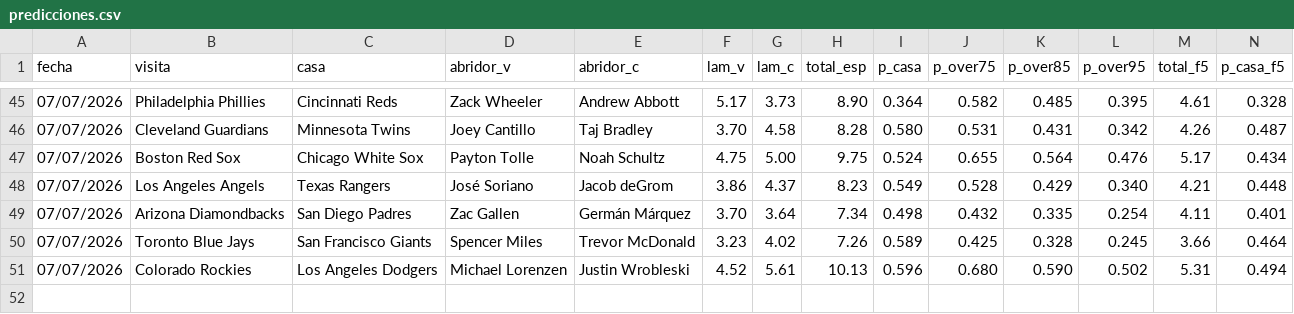
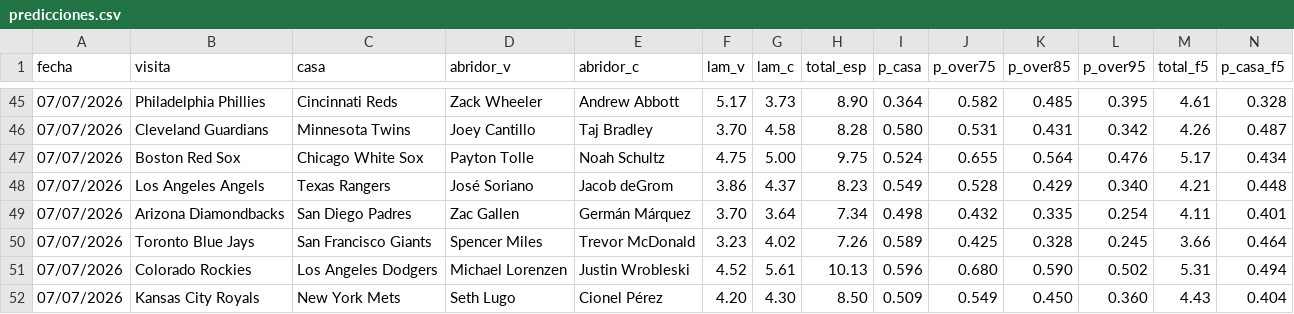
Before and after one commit to Robert123712/MODELO-MLB-V02, a CSV file: predicciones.csv, drawn as a sheet; only a part is shown, gaps mark what is left out; rows hold the shown columns only; the diff names each change by its address in the sheet, - before the commit and + after, or states it on an @@ line.

```diff
--- a/predicciones.csv
+++ b/predicciones.csv
+row 52: 07/07/2026 | Kansas City Royals | New York Mets | Seth Lugo | Cionel Pérez | 4.20 | 4.30 | 8.50 | 0.509 | 0.549 | 0.450 | 0.360 | 4.43 | 0.404
```
Also changed, not shown: 2 other files.
